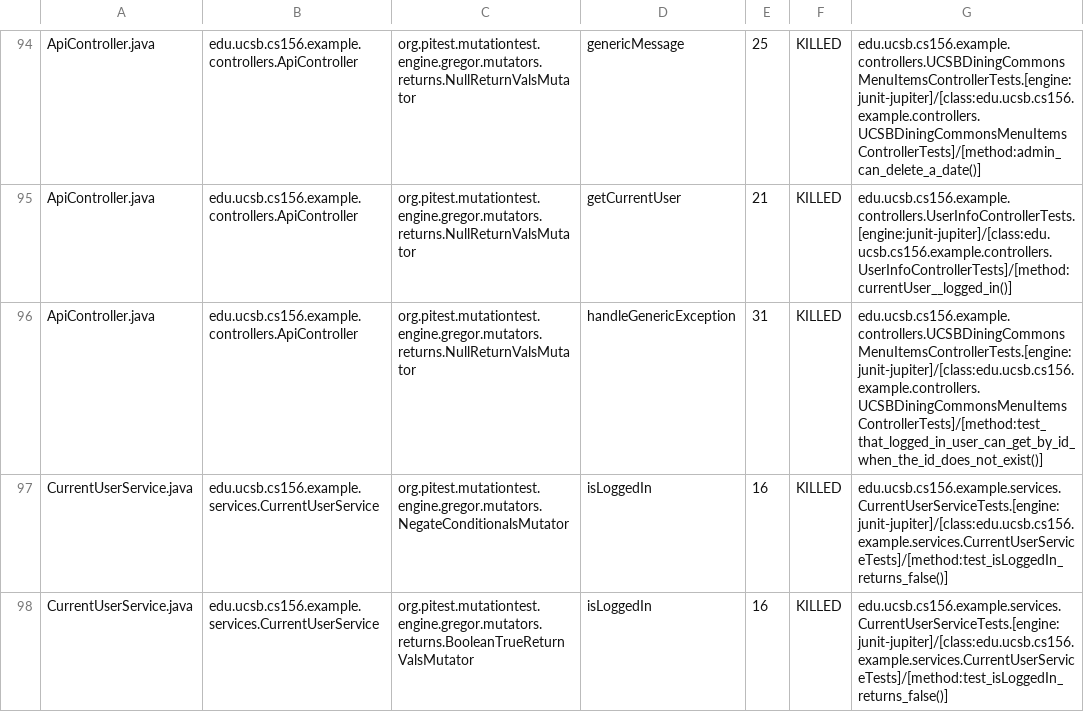
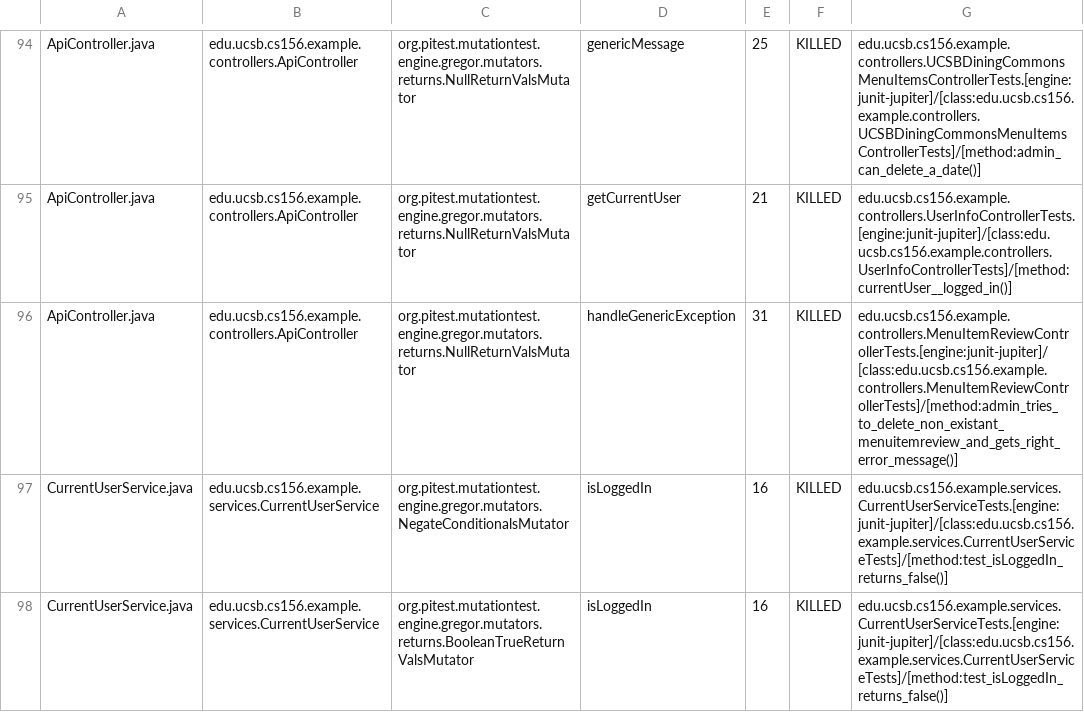
Before and after one commit to ucsb-cs156-f23/team02-f23-5pm-2, a CSV file: prs/62/pitest/mutations.csv, drawn as a sheet; only a part is shown, gaps mark what is left out.

Commit message:
Deploying to gh-pages from @ ucsb-cs156-f23/team02-f23-5pm-2@7c4a26707cedba4a3563821b1dd203c932c3b5f5 🚀

```diff
--- a/prs/62/pitest/mutations.csv
+++ b/prs/62/pitest/mutations.csv
@@ -95,3 +95,3 @@ ApiController.java,edu.ucsb.cs156.example.controllers.ApiController,org.pitest.m
 ApiController.java,edu.ucsb.cs156.example.controllers.ApiController,org.pitest.mutationtest.engine.gregor.mutators.returns.NullReturnValsMutator,getCurrentUser,21,KILLED,edu.ucsb.cs156.example.controllers.UserInfoControllerTests.[engine:junit-jupiter]/[class:edu.ucsb.cs156.example.controllers.UserInfoControllerTests]/[method:currentUser__logged_in()]
-ApiController.java,edu.ucsb.cs156.example.controllers.ApiController,org.pitest.mutationtest.engine.gregor.mutators.returns.NullReturnValsMutator,handleGenericException,31,KILLED,edu.ucsb.cs156.example.controllers.UCSBDiningCommonsMenuItemsControllerTests.[engine:junit-jupiter]/[class:edu.ucsb.cs156.example.controllers.UCSBDiningCommonsMenuItemsControllerTests]/[method:test_that_logged_in_user_can_get_by_id_when_the_id_does_not_exist()]
+ApiController.java,edu.ucsb.cs156.example.controllers.ApiController,org.pitest.mutationtest.engine.gregor.mutators.returns.NullReturnValsMutator,handleGenericException,31,KILLED,edu.ucsb.cs156.example.controllers.MenuItemReviewControllerTests.[engine:junit-jupiter]/[class:edu.ucsb.cs156.example.controllers.MenuItemReviewControllerTests]/[method:admin_tries_to_delete_non_existant_menuitemreview_and_gets_right_error_message()]
 CurrentUserService.java,edu.ucsb.cs156.example.services.CurrentUserService,org.pitest.mutationtest.engine.gregor.mutators.NegateConditionalsMutator,isLoggedIn,16,KILLED,edu.ucsb.cs156.example.services.CurrentUserServiceTests.[engine:junit-jupiter]/[class:edu.ucsb.cs156.example.services.CurrentUserServiceTests]/[method:test_isLoggedIn_returns_false()]
```
Also changed, not shown: 16 other files.
